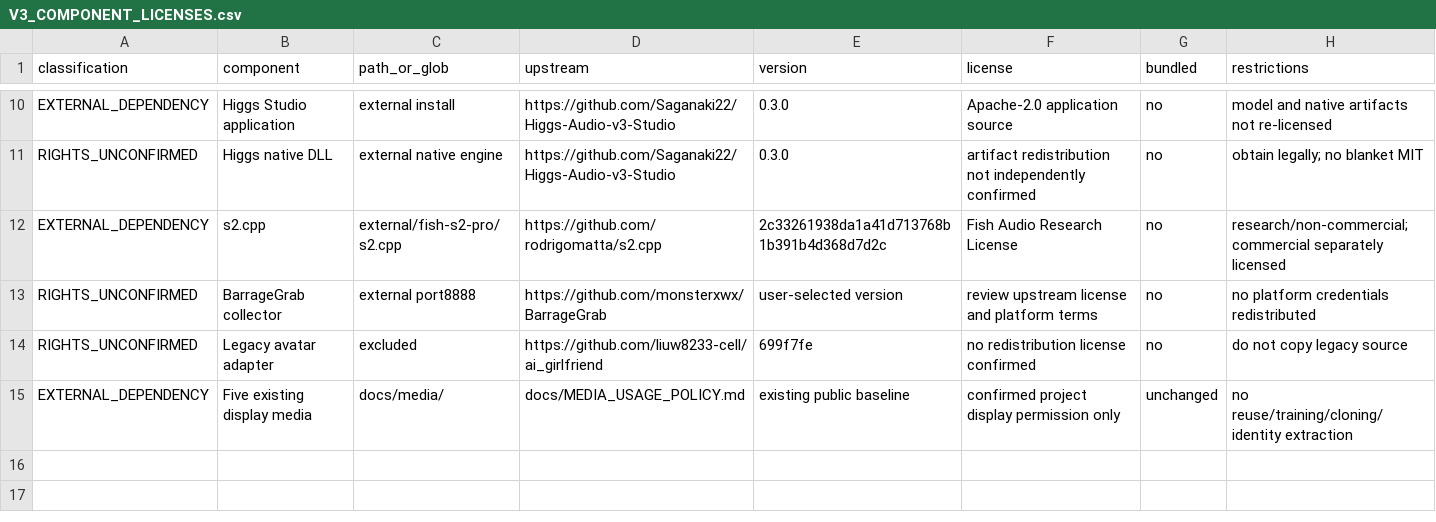
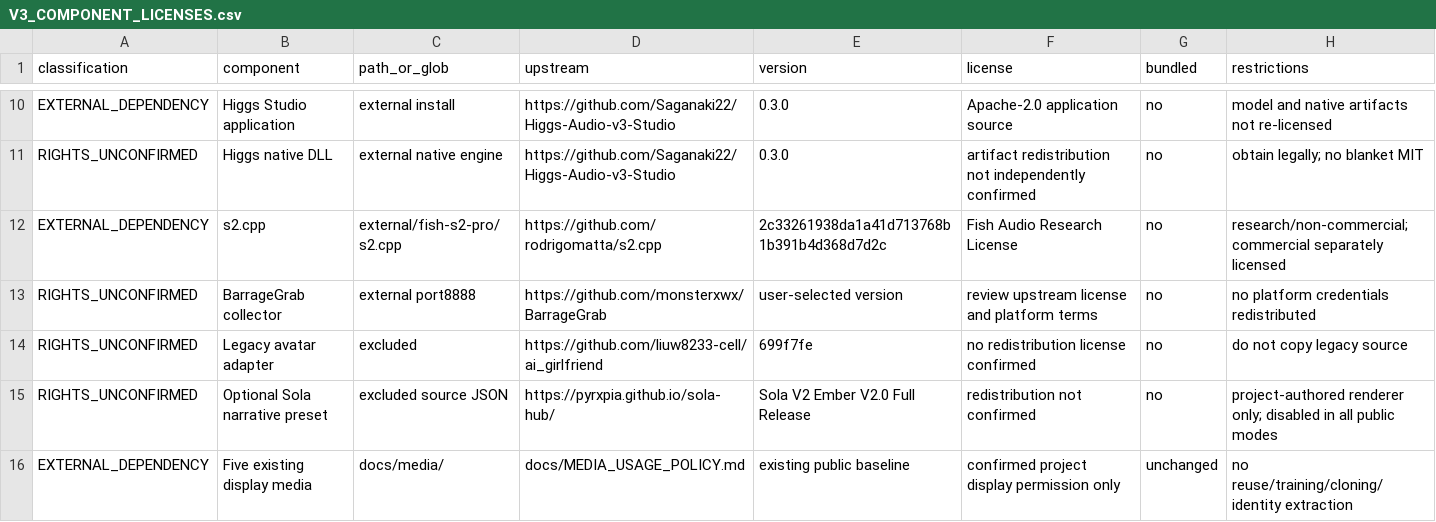
Before and after one commit to asd454314633-byte/AI-Girlfriend, a CSV file: provenance/V3_COMPONENT_LICENSES.csv, drawn as a sheet; only a part is shown, gaps mark what is left out; the diff names each change by its address in the sheet, - before the commit and + after, or states it on an @@ line.

Commit message:
Document excluded optional third-party preset assets

```diff
--- a/provenance/V3_COMPONENT_LICENSES.csv
+++ b/provenance/V3_COMPONENT_LICENSES.csv
+row 15: RIGHTS_UNCONFIRMED | Optional Sola narrative preset | excluded source JSON | https://pyrxpia.github.io/sola-hub/ | Sola V2 Ember V2.0 Full Release | redistribution not confirmed | no | project-authored renderer only; disabled in all public modes
```
Also changed, not shown: 3 other files.
